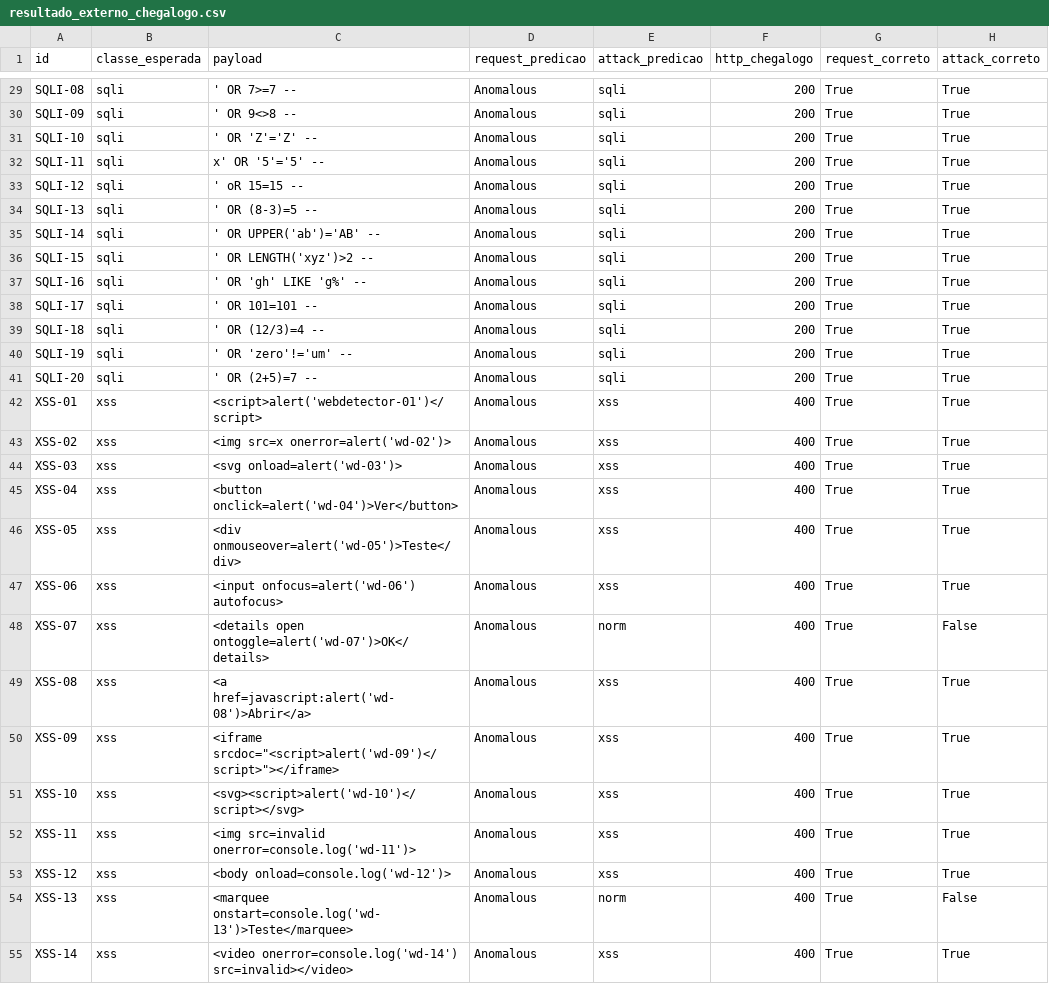
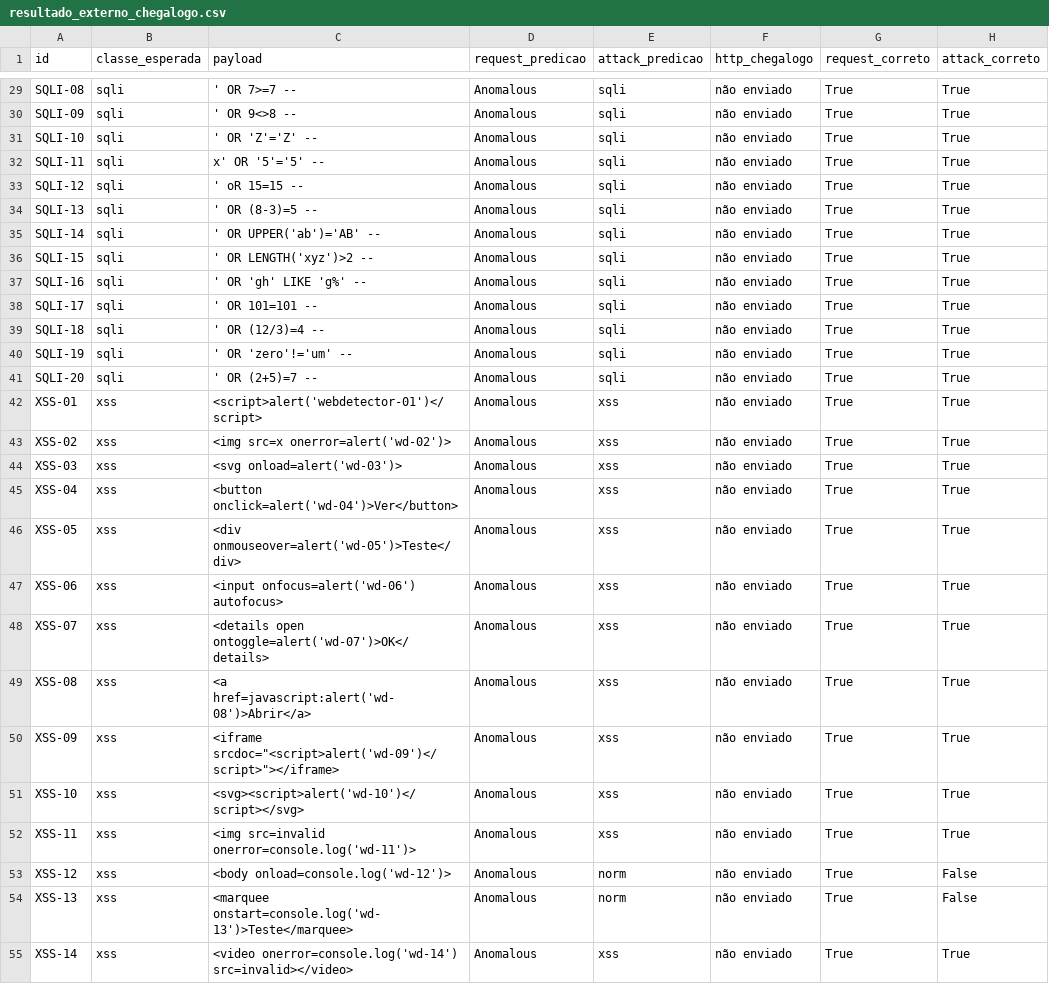
Before and after one commit to BuenoCarlos/WebDetector-TCC, a CSV file: resultado_externo_chegalogo.csv, drawn as a sheet; only a part is shown, gaps mark what is left out; the diff covers the shown part only; the diff names each change by its address in the sheet, - before the commit and + after, or states it on an @@ line.

```diff
--- a/resultado_externo_chegalogo.csv
+++ b/resultado_externo_chegalogo.csv
-F29:F41 (http_chegalogo): 200
+F29:F41 (http_chegalogo): não enviado
-F42:F55 (http_chegalogo): 400
+F42:F55 (http_chegalogo): não enviado
-E48 (attack_predicao): norm
+E48 (attack_predicao): xss
-H48 (attack_correto): False
+H48 (attack_correto): True
-E53 (attack_predicao): xss
+E53 (attack_predicao): norm
-H53 (attack_correto): True
+H53 (attack_correto): False
```
Also changed, not shown: 35 edited cells elsewhere in this file, 19 other files.
